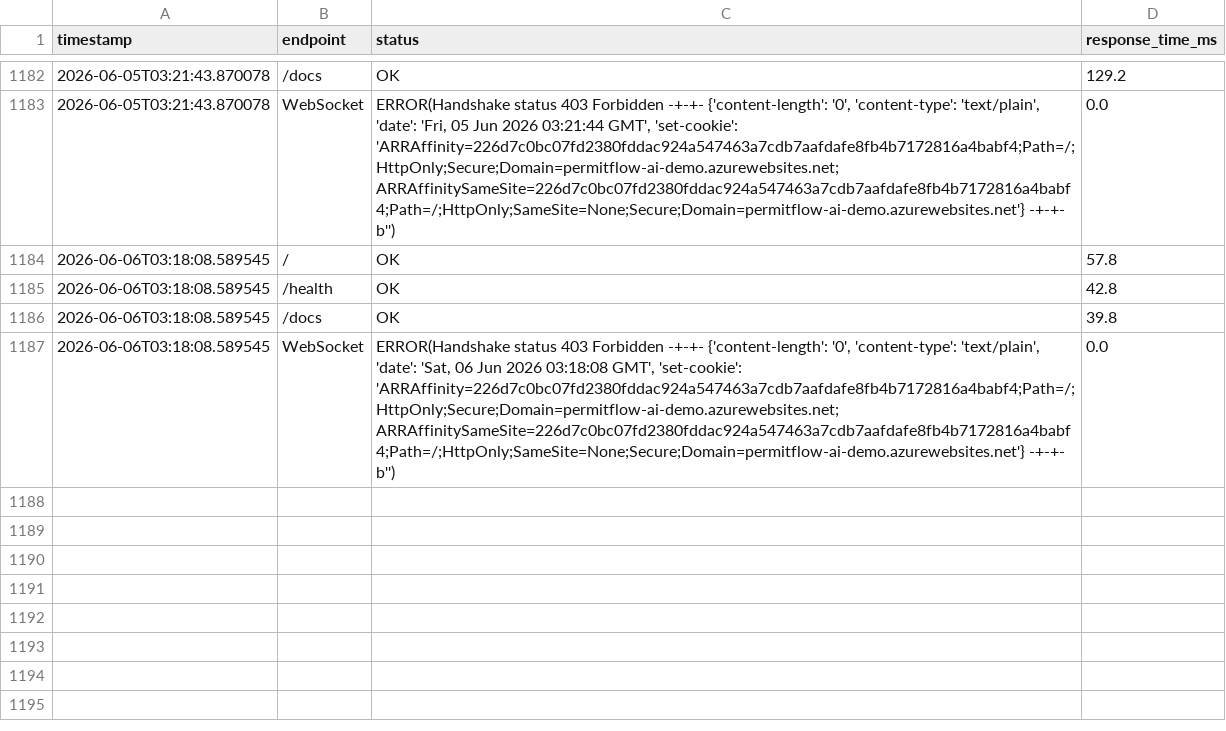
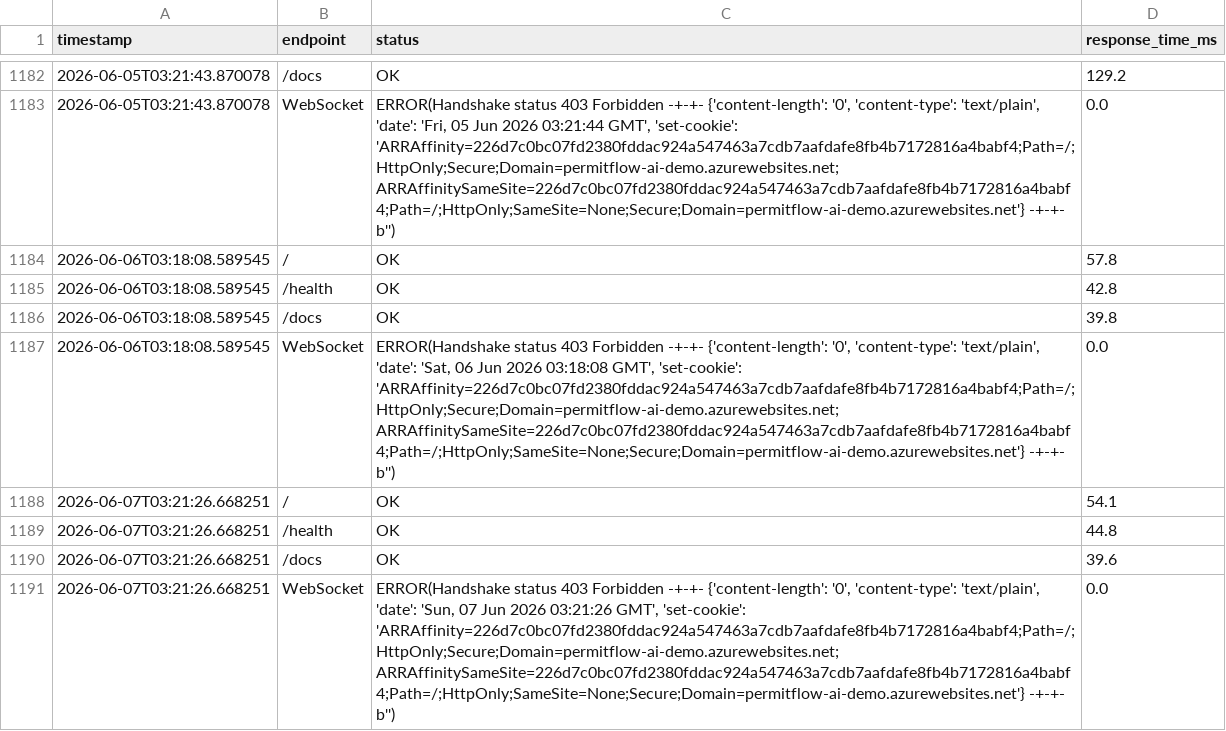
Before and after one commit to wbettini/permitflow-ai, a CSV file: monitoring/smoketest_results.csv, drawn as a sheet; only a part is shown, gaps mark what is left out; the diff names each change by its address in the sheet, - before the commit and + after, or states it on an @@ line.

```diff
--- a/monitoring/smoketest_results.csv
+++ b/monitoring/smoketest_results.csv
+row 1188: 2026-06-07T03:21:26.668251 | / | OK | 54.1
+row 1189: 2026-06-07T03:21:26.668251 | /health | OK | 44.8
+row 1190: 2026-06-07T03:21:26.668251 | /docs | OK | 39.6
+row 1191: 2026-06-07T03:21:26.668251 | WebSocket | ERROR(Handshake status 403 Forbidden -+-+- {'content-length': '0', 'content-type': 'text/plain', 'date': 'Sun, 07 Jun 2026 03:21:26 GMT', 'set-cookie': 'ARRAffinity=226d7c0bc07fd2380fddac924a547463a7cdb7aafdafe8fb4b7172816a4babf4;Path=/;HttpOnly;Secure;Domain=permitflow-ai-demo.azurewebsites.net; ARRAffinitySameSite=226d7c0bc07fd2380fddac924a547463a7cdb7aafdafe8fb4b7172816a4babf4;Path=/;HttpOnly;SameSite=None;Secure;Domain=permitflow-ai-demo.azurewebsites.net'} -+-+- b'') | 0.0
```
Also changed, not shown: 4 other files.
